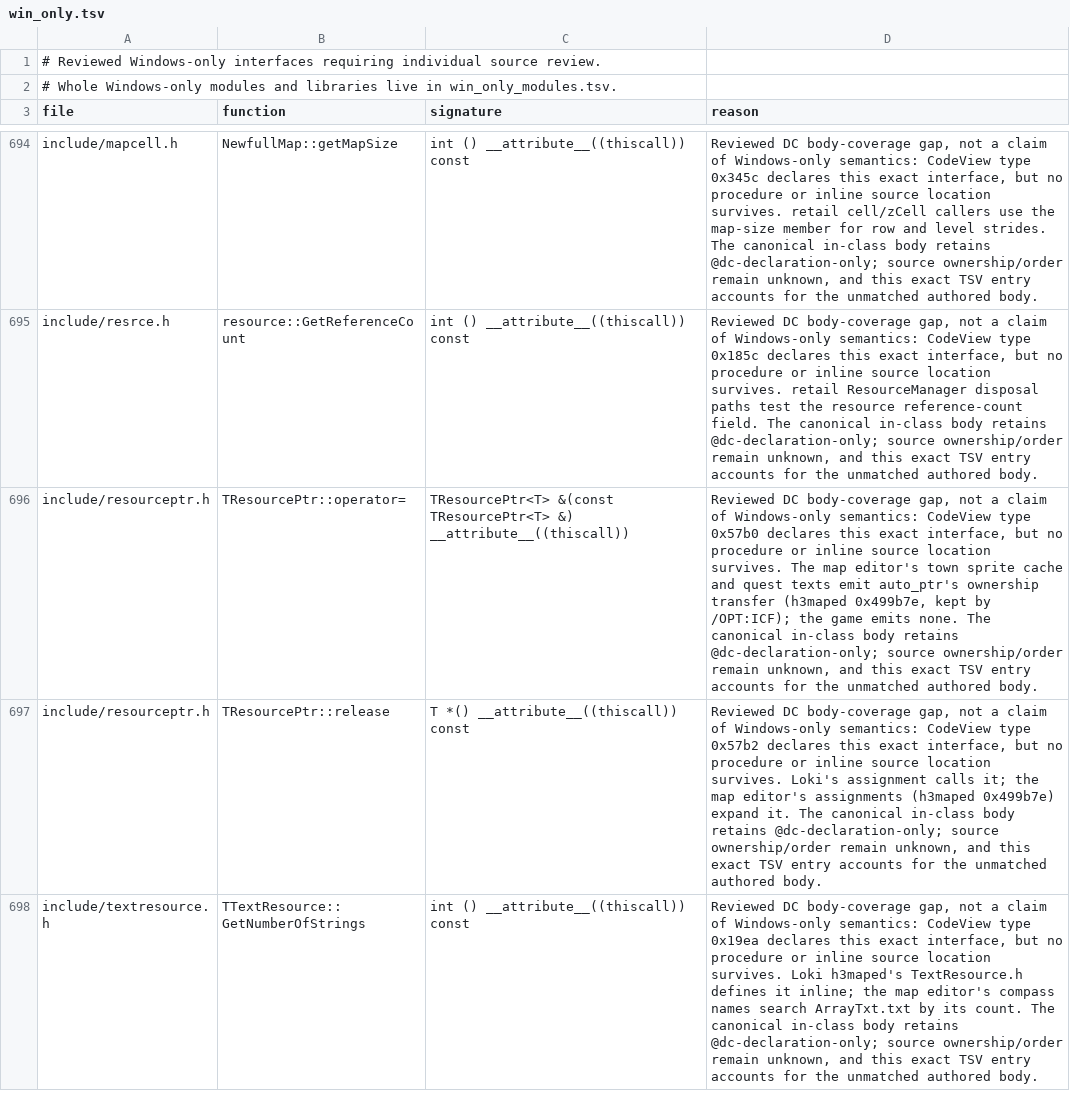
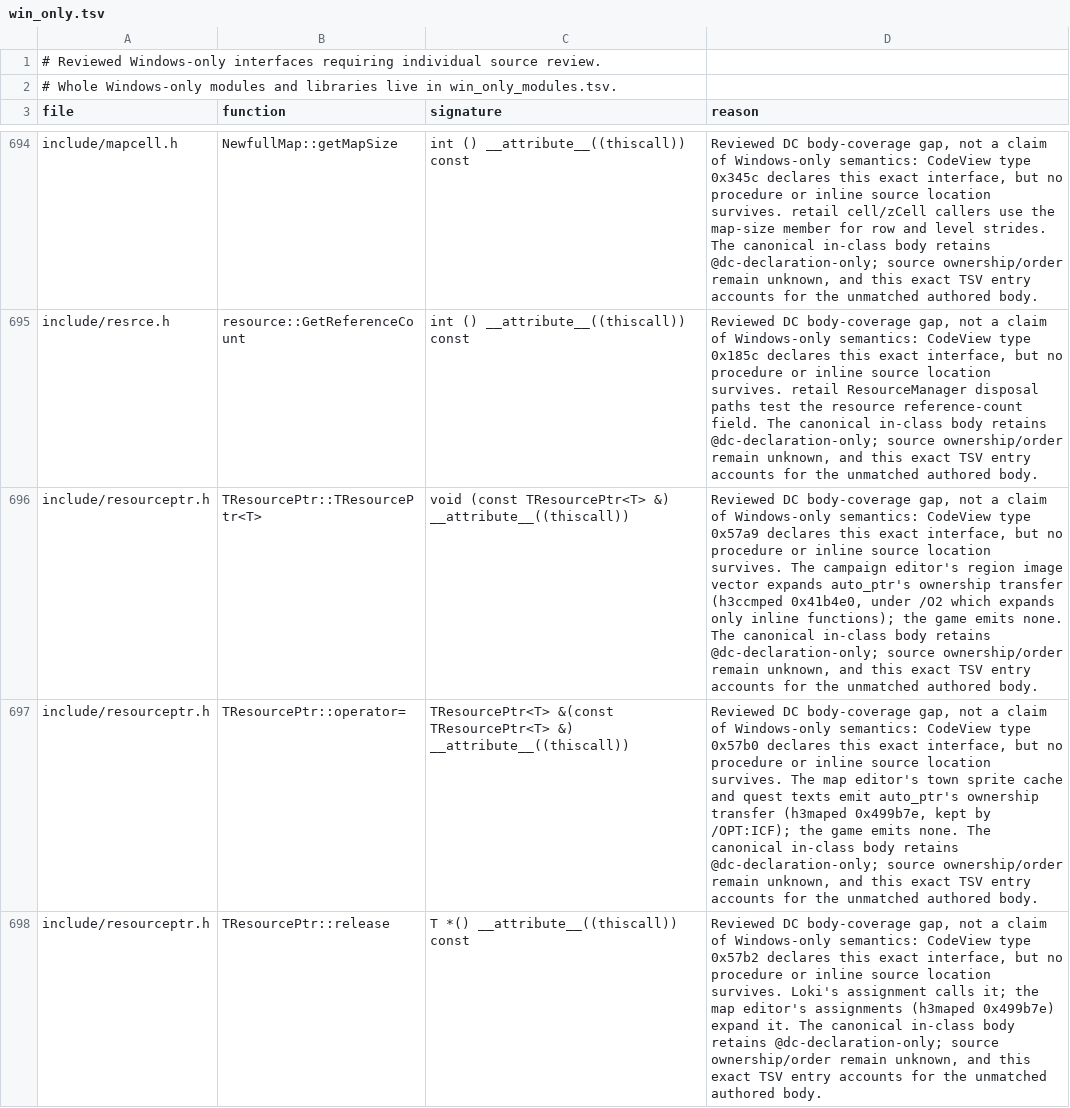
Before and after one commit to Simontwice/homm3-decomp, a TSV file: config/source/win_only.tsv, drawn as a sheet; only a part is shown, gaps mark what is left out; the shorter side is filled out with more unchanged rows; the diff names each change by its address in the sheet, - before the commit and + after, or states it on an @@ line.

```diff
--- a/config/source/win_only.tsv
+++ b/config/source/win_only.tsv
+row 696: include/resourceptr.h | TResourcePtr::TResourcePtr<T> | void (const TResourcePtr<T> &) __attribute__((thiscall)) | Reviewed DC body-coverage gap, not a claim of Windows-only semantics: CodeView type 0x57a9 declares this exact interface, but no procedure or inline source location survives. The campaign editor's region image vector expands auto_ptr's ownership transfer (h3ccmped 0x41b4e0, under /O2 which expands only inline functions); the game emits none. The canonical in-class body retains @dc-declaration-only; source ownership/order remain unknown, and this exact TSV entry accounts for the unmatched authored body.
```
Also changed, not shown: config/match_baseline.h3maped.tsv, config/retail/h3maped/placements.tsv, 13 other files.
